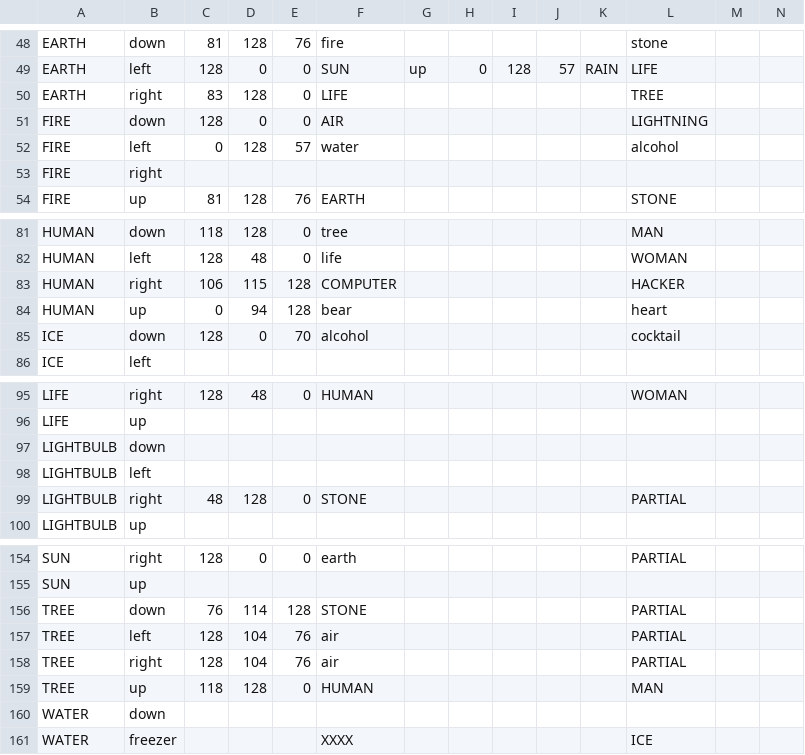
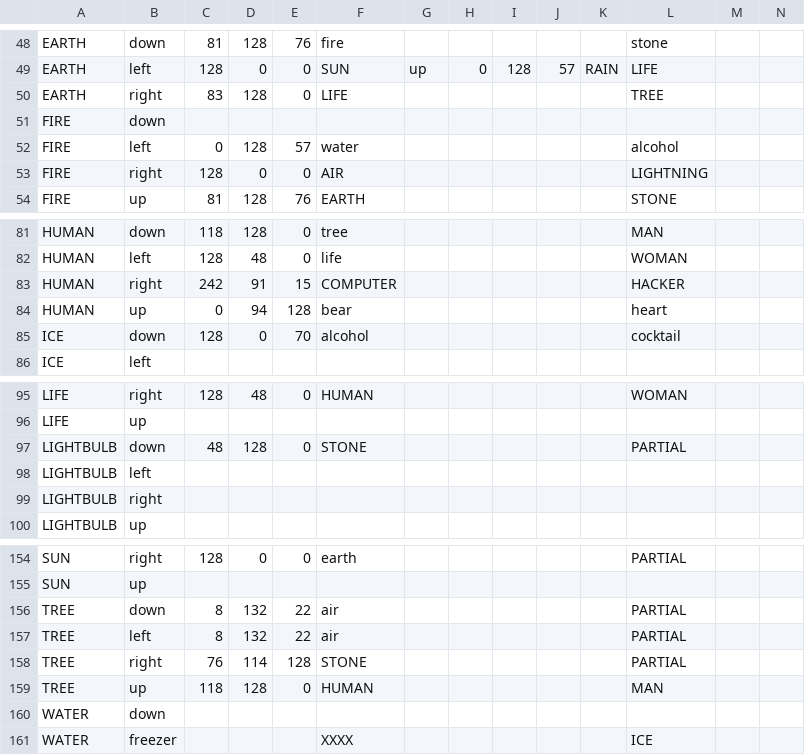
Before and after one commit to duplico/qc14, a CSV file: etc/icons_adjacency.csv, drawn as a sheet; only a part is shown, gaps mark what is left out; removed rows and columns are numbered as before the commit, all else as after; rows hold the shown columns only; the diff covers the shown part only; the diff names each change by its address in the sheet, - before the commit and + after, or states it on an @@ line.

```diff
--- a/etc/icons_adjacency.csv
+++ b/etc/icons_adjacency.csv
-C51: 128
+C51: (empty)
-D51: 0
+D51: (empty)
-E51: 0
+E51: (empty)
-F51: AIR
+F51: (empty)
-L51: LIGHTNING
+L51: (empty)
-C53: (empty)
+C53: 128
-D53: (empty)
+D53: 0
-E53: (empty)
+E53: 0
-F53: (empty)
+F53: AIR
-L53: (empty)
+L53: LIGHTNING
-C83: 106
+C83: 242
-D83: 115
+D83: 91
-E83: 128
+E83: 15
-C97: (empty)
+C97: 48
-D97: (empty)
+D97: 128
-E97: (empty)
+E97: 0
-F97: (empty)
+F97: STONE
-L97: (empty)
+L97: PARTIAL
-row 99: LIGHTBULB | right | 48 | 128 | 0 | STONE |  |  |  |  |  | PARTIAL
+row 99: LIGHTBULB | right
-C156: 76
+C156: 8
-D156: 114
+D156: 132
-E156: 128
+E156: 22
-F156: STONE
+F156: air
-C157: 128
+C157: 8
-D157: 104
+D157: 132
-E157: 76
+E157: 22
-C158: 128
+C158: 76
-D158: 104
+D158: 114
-E158: 76
+E158: 128
-F158: air
+F158: STONE
```
Also changed, not shown: 5 added rows, 2 removed rows and 47 edited cells elsewhere in this file, etc/icons.csv, 1 other file.
